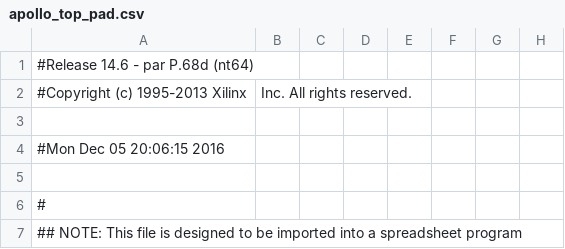
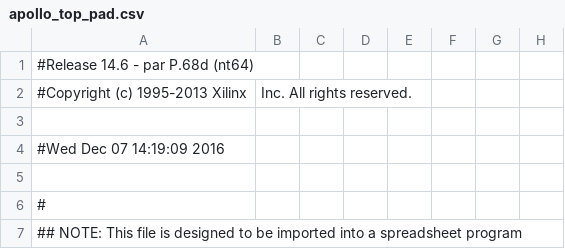
Before and after one commit to sumoonx/apollo_rx, a CSV file: apollo_top_pad.csv, drawn as a sheet; only a part is shown; the diff names each change by its address in the sheet, - before the commit and + after, or states it on an @@ line.

```diff
--- a/apollo_top_pad.csv
+++ b/apollo_top_pad.csv
-A4: #Mon Dec 05 20:06:15 2016
+A4: #Wed Dec 07 14:19:09 2016
```
Also changed, not shown: 53 other files.
